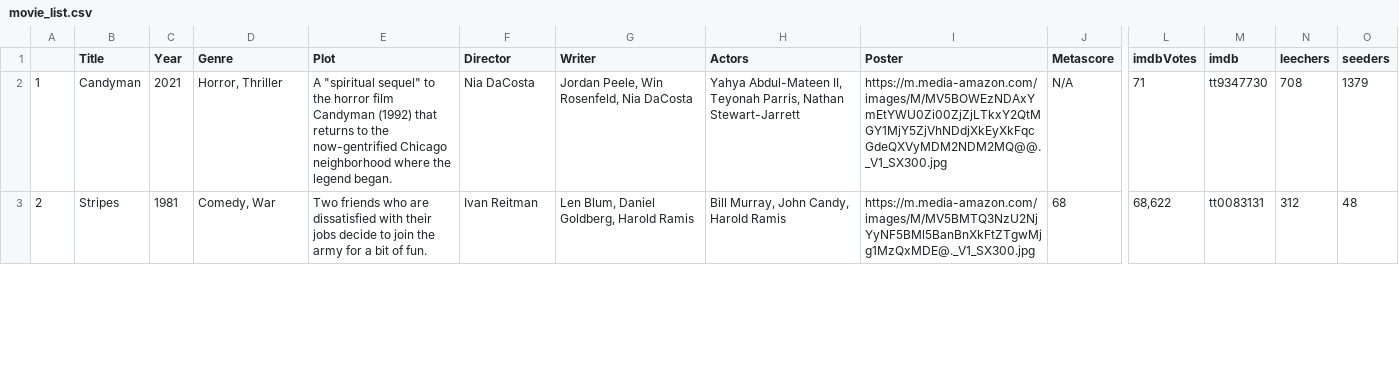
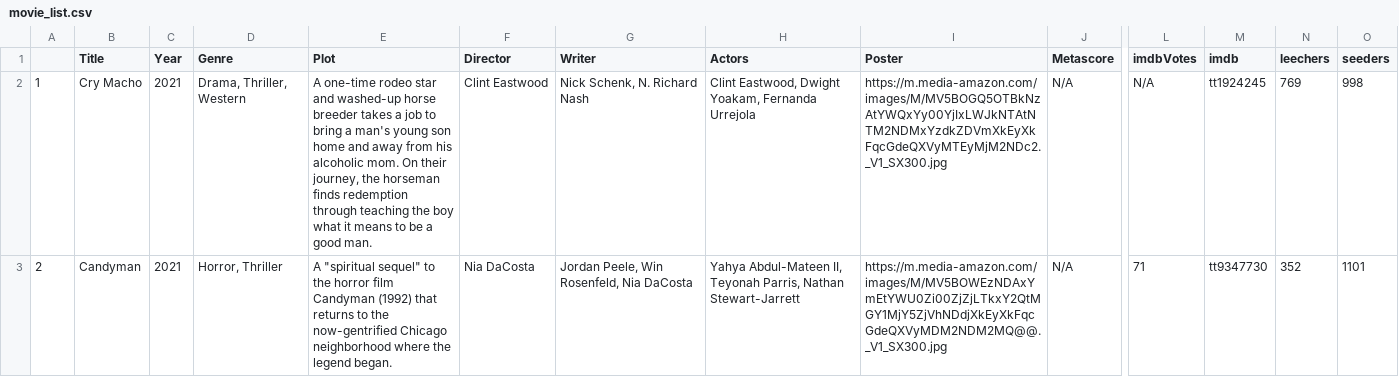
Before and after one commit to ErezWeiss1/Trending_Movies, a CSV file: data/movie_list.csv, drawn as a sheet; only a part is shown, gaps mark what is left out; the diff covers the shown part only; the diff names each change by its address in the sheet, - before the commit and + after, or states it on an @@ line.

```diff
--- a/data/movie_list.csv
+++ b/data/movie_list.csv
-B2 (Title): Candyman
+B2 (Title): Cry Macho
-D2 (Genre): Horror, Thriller
+D2 (Genre): Drama, Thriller, Western
-E2 (Plot): A "spiritual sequel" to the horror film Candyman (1992) that returns to the now-gentrified Chicago neighborhood where the legend began.
+E2 (Plot): A one-time rodeo star and washed-up horse breeder takes a job to bring a man's young son home and away from his alcoholic mom. On their journey, the horseman finds redemption through teaching the boy what it means to be a good man.
-F2 (Director): Nia DaCosta
+F2 (Director): Clint Eastwood
-G2 (Writer): Jordan Peele, Win Rosenfeld, Nia DaCosta
+G2 (Writer): Nick Schenk, N. Richard Nash
-H2 (Actors): Yahya Abdul-Mateen II, Teyonah Parris, Nathan Stewart-Jarrett
+H2 (Actors): Clint Eastwood, Dwight Yoakam, Fernanda Urrejola
-I2 (Poster): https://m.media-amazon.com/images/M/MV5BOWEzNDAxYmEtYWU0Zi00ZjZjLTkxY2QtMGY1MjY5ZjVhNDdjXkEyXkFqcGdeQXVyMDM2NDM2MQ@@._V1_SX300.jpg
+I2 (Poster): https://m.media-amazon.com/images/M/MV5BOGQ5OTBkNzAtYWQxYy00YjIxLWJkNTAtNTM2NDMxYzdkZDVmXkEyXkFqcGdeQXVyMTEyMjM2NDc2._V1_SX300.jpg
-L2 (imdbVotes): 71
+L2 (imdbVotes): N/A
-M2 (imdb): tt9347730
+M2 (imdb): tt1924245
-N2 (leechers): 708
+N2 (leechers): 769
-O2 (seeders): 1379
+O2 (seeders): 998
-B3 (Title): Stripes
+B3 (Title): Candyman
-C3 (Year): 1981
+C3 (Year): 2021
-D3 (Genre): Comedy, War
+D3 (Genre): Horror, Thriller
-E3 (Plot): Two friends who are dissatisfied with their jobs decide to join the army for a bit of fun.
+E3 (Plot): A "spiritual sequel" to the horror film Candyman (1992) that returns to the now-gentrified Chicago neighborhood where the legend began.
-F3 (Director): Ivan Reitman
+F3 (Director): Nia DaCosta
-G3 (Writer): Len Blum, Daniel Goldberg, Harold Ramis
+G3 (Writer): Jordan Peele, Win Rosenfeld, Nia DaCosta
-H3 (Actors): Bill Murray, John Candy, Harold Ramis
+H3 (Actors): Yahya Abdul-Mateen II, Teyonah Parris, Nathan Stewart-Jarrett
-I3 (Poster): https://m.media-amazon.com/images/M/MV5BMTQ3NzU2NjYyNF5BMl5BanBnXkFtZTgwMjg1MzQxMDE@._V1_SX300.jpg
+I3 (Poster): https://m.media-amazon.com/images/M/MV5BOWEzNDAxYmEtYWU0Zi00ZjZjLTkxY2QtMGY1MjY5ZjVhNDdjXkEyXkFqcGdeQXVyMDM2NDM2MQ@@._V1_SX300.jpg
-J3 (Metascore): 68
+J3 (Metascore): N/A
-L3 (imdbVotes): 68,622
+L3 (imdbVotes): 71
-M3 (imdb): tt0083131
+M3 (imdb): tt9347730
-N3 (leechers): 312
+N3 (leechers): 352
-O3 (seeders): 48
+O3 (seeders): 1101
```
Also changed, not shown: 95 edited cells elsewhere in this file, 1 other file.
